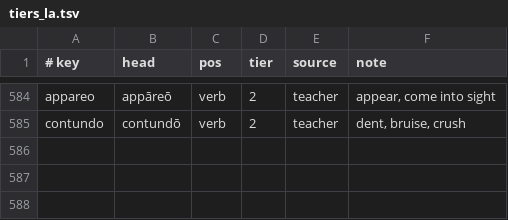
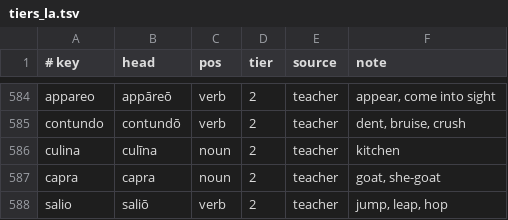
Before and after one commit to oldenKnight/vetusPoeta, a TSV file: data/curated/tiers_la.tsv, drawn as a sheet; only a part is shown, gaps mark what is left out.

```diff
--- a/data/curated/tiers_la.tsv
+++ b/data/curated/tiers_la.tsv
@@ -585 +585,4 @@ appareo	appāreō	verb	2	teacher	appear, come into sight
 contundo	contundō	verb	2	teacher	dent, bruise, crush
+culina	culīna	noun	2	teacher	kitchen
+capra	capra	noun	2	teacher	goat, she-goat
+salio	saliō	verb	2	teacher	jump, leap, hop
```
Also changed, not shown: data/curated/phrasebook_en_la.tsv, data/curated/valency_la.tsv, 12 other files.
